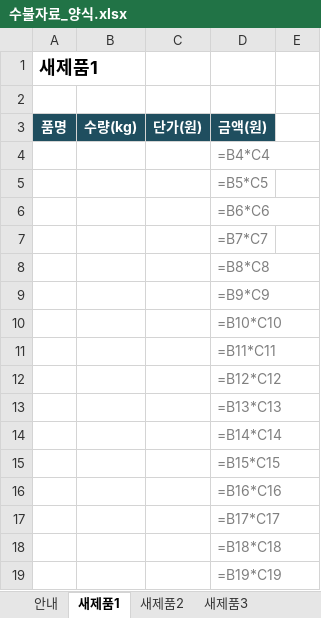
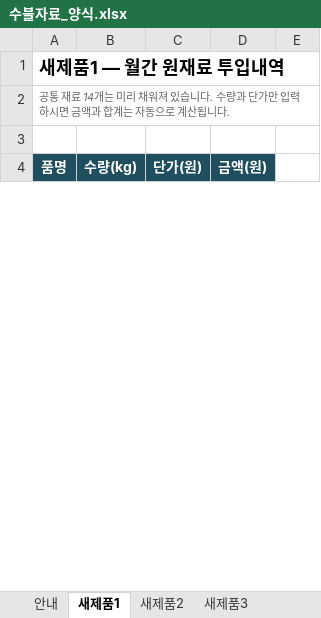
Before and after one commit to SunshineHaddle/Sunshine_Front, an Excel workbook: public/수불자료_양식.xlsx, sheet 새제품1, drawn as a sheet; only a part is shown; values as stored, in another font and other column widths than the file's, no borders; formulas without a stored value are shown as written; removed rows and columns are numbered as before the commit, all else as after; the diff covers the shown part only; the diff names each change by its address in the sheet, - before the commit and + after, or states it on an @@ line.

```diff
--- a/public/수불자료_양식.xlsx (sheet 새제품1)
+++ b/public/수불자료_양식.xlsx (sheet 새제품1)
-A1 (품명): 새제품1
+A1 (품명): 새제품1 — 월간 원재료 투입내역
+row 2: 공통 재료 14개는 미리 채워져 있습니다. 수량과 단가만 입력하시면 금액과 합계는 자동으로 계산됩니다.
-row 4:  |  |  | =B4*C4
-row 5:  |  |  | =B5*C5
-row 6:  |  |  | =B6*C6
-row 7:  |  |  | =B7*C7
-row 8:  |  |  | =B8*C8
-row 9:  |  |  | =B9*C9
-row 10:  |  |  | =B10*C10
-row 11:  |  |  | =B11*C11
-row 12:  |  |  | =B12*C12
-row 13:  |  |  | =B13*C13
-row 14:  |  |  | =B14*C14
-row 15:  |  |  | =B15*C15
-row 16:  |  |  | =B16*C16
-row 17:  |  |  | =B17*C17
-row 18:  |  |  | =B18*C18
-row 19:  |  |  | =B19*C19
```
Also changed, not shown: 21 added rows, 14 removed rows and 1 edited cell elsewhere in this sheet, sheet 새제품2, sheet 새제품3, sheet 새제품4, sheet 새제품5, sheet 새제품6, sheet 새제품7, 4 more sheets, 1 other file.
